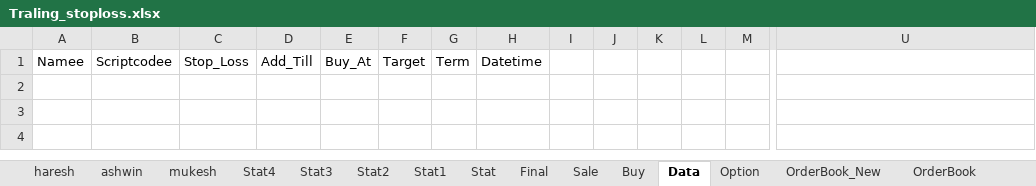
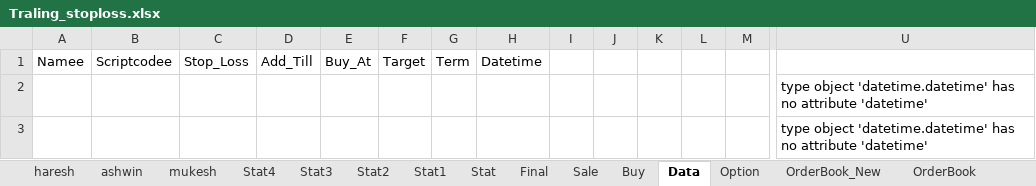
Before and after one commit to mkbairwa942/mkbairwa, an Excel workbook: Traling_stoploss.xlsx, sheet Data, drawn as a sheet; only a part is shown, gaps mark what is left out; values as stored, in another font and other column widths than the file's, no borders; rows hold the shown columns only; the diff names each change by its address in the sheet, - before the commit and + after, or states it on an @@ line.

```diff
--- a/Traling_stoploss.xlsx (sheet Data)
+++ b/Traling_stoploss.xlsx (sheet Data)
+row 2:  |  |  |  |  |  |  |  |  |  |  |  |  | type object 'datetime.datetime' has no attribute 'datetime'
+row 3:  |  |  |  |  |  |  |  |  |  |  |  |  | type object 'datetime.datetime' has no attribute 'datetime'
```
Also changed, not shown: sheet Stat4, sheet ashwin, Traling_stoploss_new.xlsx, 5 other files.
